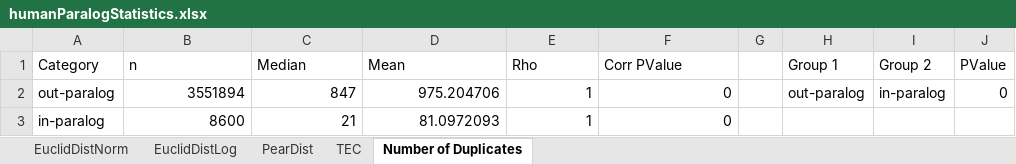
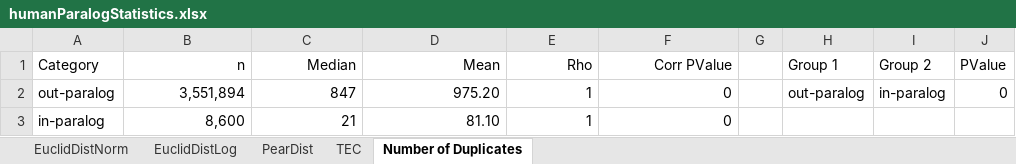
Before and after one commit to AndrewH72/Gene-Duplication, an Excel workbook: data/humanParalogStatistics.xlsx, sheet Number of Duplicates, drawn as a sheet; values as stored, in another font and other column widths than the file's, no borders; the diff names each change by its address in the sheet, - before the commit and + after, or states it on an @@ line.

```diff
--- a/data/humanParalogStatistics.xlsx (sheet Number of Duplicates)
+++ b/data/humanParalogStatistics.xlsx (sheet Number of Duplicates)
-B1:F1 alignment: left
+B1:F1 alignment: right
-B2 (n): 3551894
+B2 (n): 3,551,894
-D2 (Mean): 975.204706
+D2 (Mean): 975.20
-B3 (n): 8600
+B3 (n): 8,600
-D3 (Mean): 81.0972093
+D3 (Mean): 81.10
```
Also changed, not shown: sheet TEC, sheet EuclidDistLog, sheet EuclidDistNorm, sheet PearDist, data/mouseParalogStatistics.xlsx, 4 other files.
